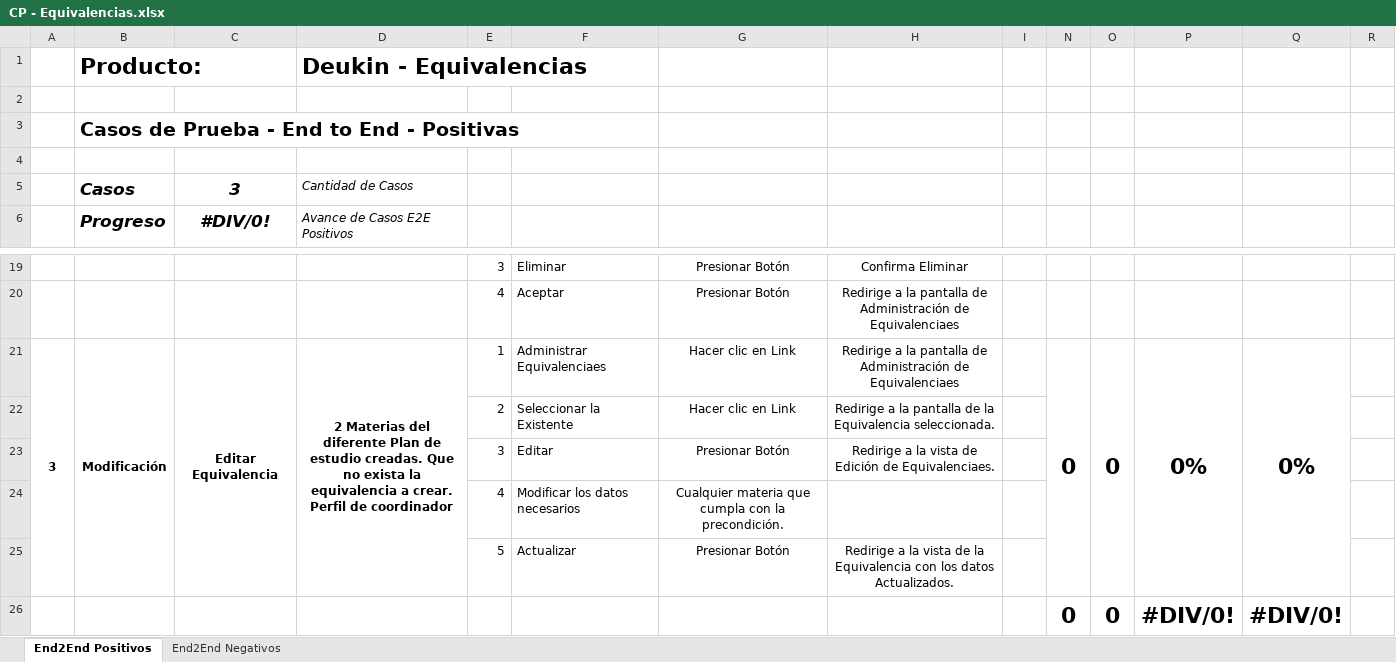
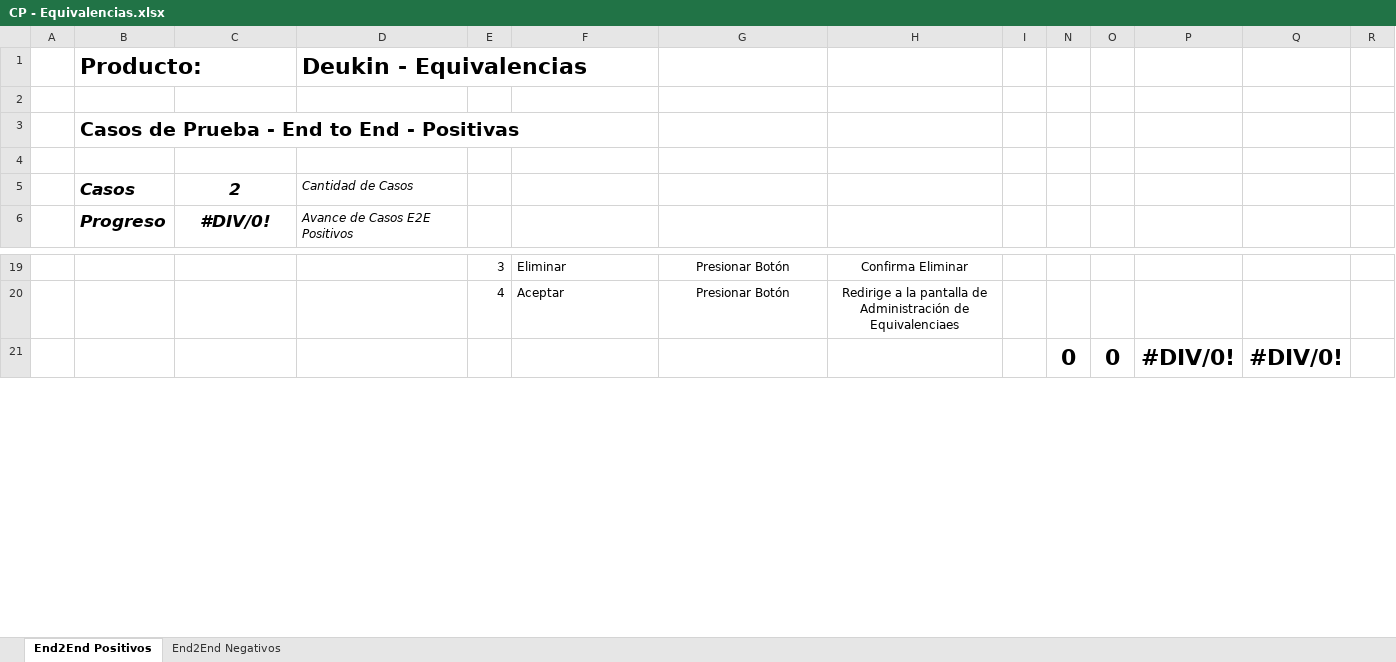
Before and after one commit to afichera/deukin, an Excel workbook: 2 - Analisis y Diseño/Casos de Prueba/CP - Equivalencias.xlsx, sheet End2End Positivos, drawn as a sheet; only a part is shown, gaps mark what is left out; values as stored, in another font and other column widths than the file's, no borders; the diff names each change by its address in the sheet, - before the commit and + after, or states it on an @@ line.

```diff
--- a/2 - Analisis y Diseño/Casos de Prueba/CP - Equivalencias.xlsx (sheet End2End Positivos)
+++ b/2 - Analisis y Diseño/Casos de Prueba/CP - Equivalencias.xlsx (sheet End2End Positivos)
-C5: 3
+C5: 2
-row 21: 3 | Modificación | Editar Equivalencia | 2 Materias del diferente Plan de estudio creadas. Que no exista la equivalencia a crear. Perfil de coordinador | 1 | Administrar Equivalenciaes | Hacer clic en Link | Redirige a la pantalla de Administración de Equivalenciaes |  | 0 | 0 | 0% | 0%
-row 22:  |  |  |  | 2 | Seleccionar la Existente | Hacer clic en Link | Redirige a la pantalla de la Equivalencia seleccionada.
-row 23:  |  |  |  | 3 | Editar | Presionar Botón | Redirige a la vista de Edición de Equivalenciaes.
-row 24:  |  |  |  | 4 | Modificar los datos necesarios | Cualquier materia que cumpla con la precondición.
-row 25:  |  |  |  | 5 | Actualizar | Presionar Botón | Redirige a la vista de la Equivalencia con los datos Actualizados.
```
Also changed, not shown: sheet End2End Negativos, formulas that keep their value, 2 - Analisis y Diseño/Casos de Prueba/CP - Correlatividades.xlsx, 1 other file.
